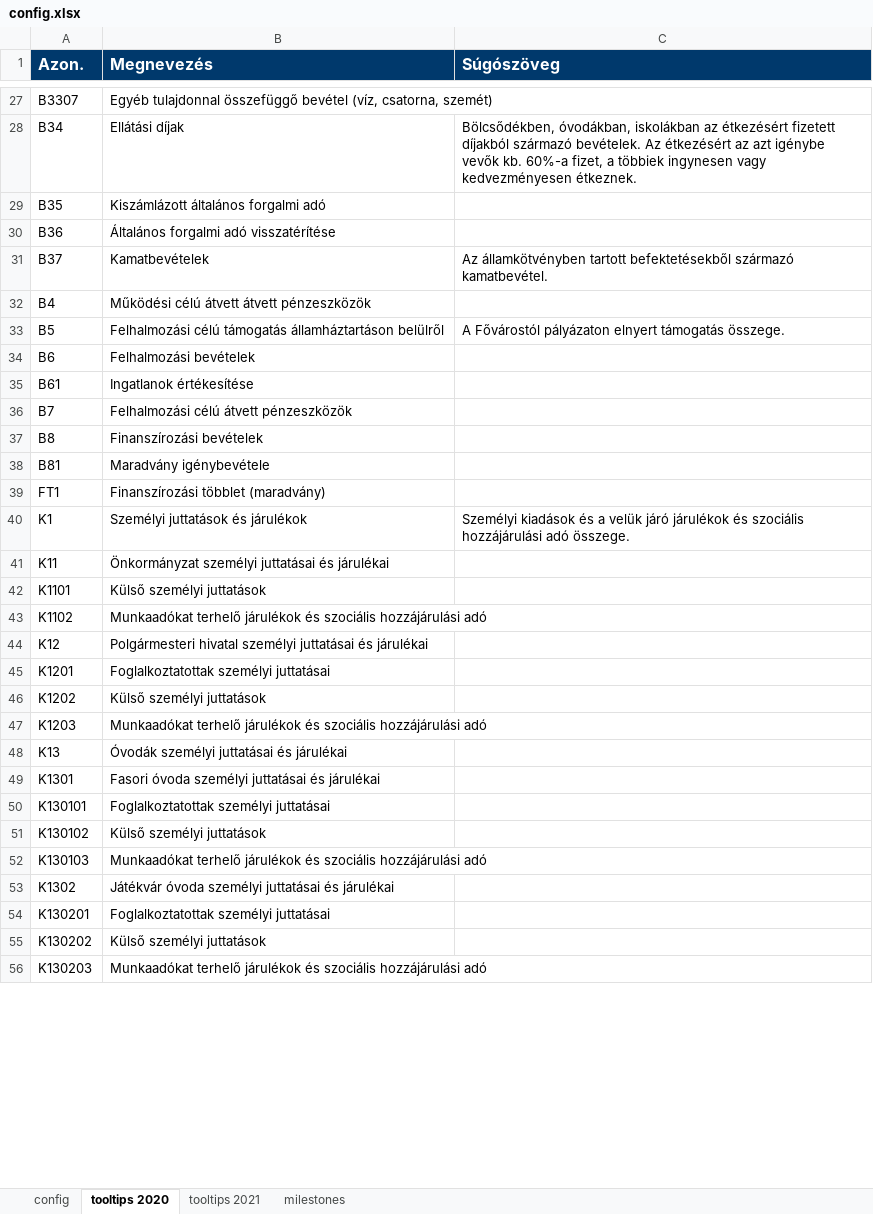
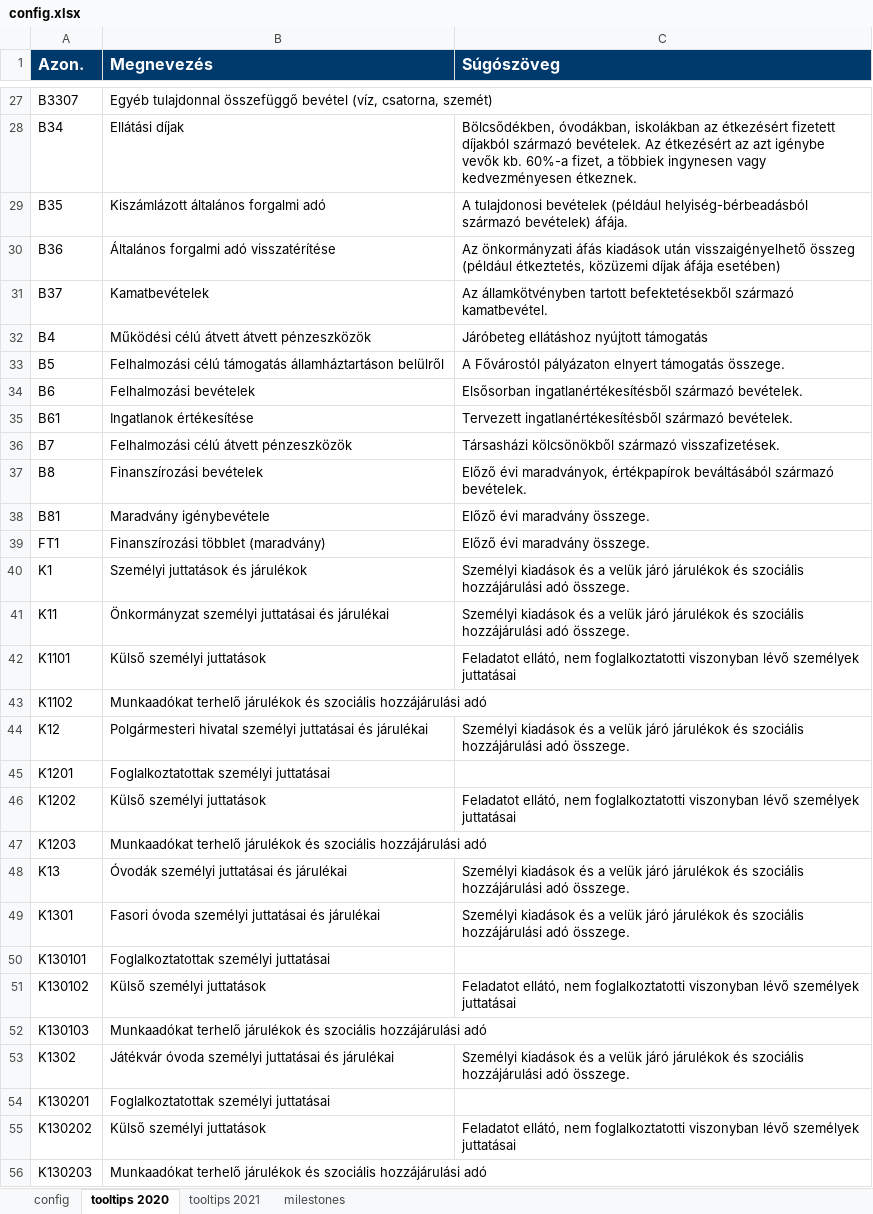
Before and after one commit to k-monitor/onkormanyzati-koltsegvetes-v2, an Excel workbook: input/config.xlsx, sheet tooltips 2020, drawn as a sheet; only a part is shown, gaps mark what is left out; values as stored, in another font and other column widths than the file's, no borders; the diff covers the shown part only; the diff names each change by its address in the sheet, - before the commit and + after, or states it on an @@ line.

```diff
--- a/input/config.xlsx (sheet tooltips 2020)
+++ b/input/config.xlsx (sheet tooltips 2020)
-C29 (Súgószöveg): (empty)
+C29 (Súgószöveg): A tulajdonosi bevételek (például helyiség-bérbeadásból származó bevételek) áfája.
-C30 (Súgószöveg): (empty)
+C30 (Súgószöveg): Az önkormányzati áfás kiadások után visszaigényelhető összeg (például étkeztetés, közüzemi díjak áfája esetében)
-C32 (Súgószöveg): (empty)
+C32 (Súgószöveg): Járóbeteg ellátáshoz nyújtott támogatás
-C34 (Súgószöveg): (empty)
+C34 (Súgószöveg): Elsősorban ingatlanértékesítésből származó bevételek.
-C35 (Súgószöveg): (empty)
+C35 (Súgószöveg): Tervezett ingatlanértékesítésből származó bevételek.
-C36 (Súgószöveg): (empty)
+C36 (Súgószöveg): Társasházi kölcsönökből származó visszafizetések.
-C37 (Súgószöveg): (empty)
+C37 (Súgószöveg): Előző évi maradványok, értékpapírok beváltásából származó bevételek.
-C38:C39 (Súgószöveg): (empty)
+C38:C39 (Súgószöveg): Előző évi maradvány összege.
-C41 (Súgószöveg): (empty)
+C41 (Súgószöveg): Személyi kiadások és a velük járó járulékok és szociális hozzájárulási adó összege.
-C42 (Súgószöveg): (empty)
+C42 (Súgószöveg): Feladatot ellátó, nem foglalkoztatotti viszonyban lévő személyek juttatásai
-C44 (Súgószöveg): (empty)
+C44 (Súgószöveg): Személyi kiadások és a velük járó járulékok és szociális hozzájárulási adó összege.
-C46 (Súgószöveg): (empty)
+C46 (Súgószöveg): Feladatot ellátó, nem foglalkoztatotti viszonyban lévő személyek juttatásai
-C48:C49 (Súgószöveg): (empty)
+C48:C49 (Súgószöveg): Személyi kiadások és a velük járó járulékok és szociális hozzájárulási adó összege.
-C51 (Súgószöveg): (empty)
+C51 (Súgószöveg): Feladatot ellátó, nem foglalkoztatotti viszonyban lévő személyek juttatásai
-C53 (Súgószöveg): (empty)
+C53 (Súgószöveg): Személyi kiadások és a velük járó járulékok és szociális hozzájárulási adó összege.
-C55 (Súgószöveg): (empty)
+C55 (Súgószöveg): Feladatot ellátó, nem foglalkoztatotti viszonyban lévő személyek juttatásai
```
Also changed, not shown: 1 removed row and 44 edited cells elsewhere in this sheet, sheet tooltips 2021, sheet milestones, sheet config, 14 other files.
